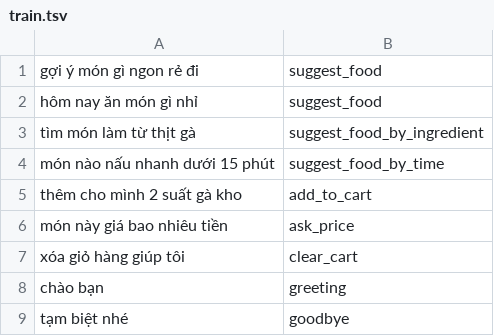
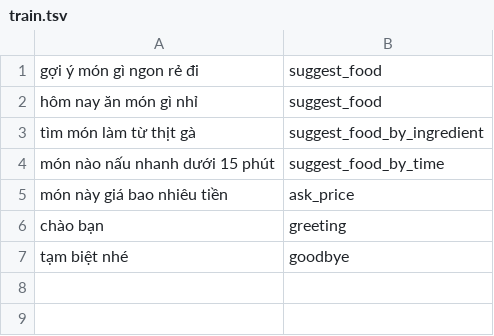
Before and after one commit to cngthiu/suggest_food-, a TSV file: data/nlu/train.tsv, drawn as a sheet.

```diff
--- a/data/nlu/train.tsv
+++ b/data/nlu/train.tsv
@@ -4,5 +4,3 @@ tìm món làm từ thịt gà	suggest_food_by_ingredient
 món nào nấu nhanh dưới 15 phút	suggest_food_by_time
-thêm cho mình 2 suất gà kho	add_to_cart
 món này giá bao nhiêu tiền	ask_price
-xóa giỏ hàng giúp tôi	clear_cart
 chào bạn	greeting
```
Also changed, not shown: 57 other files.
